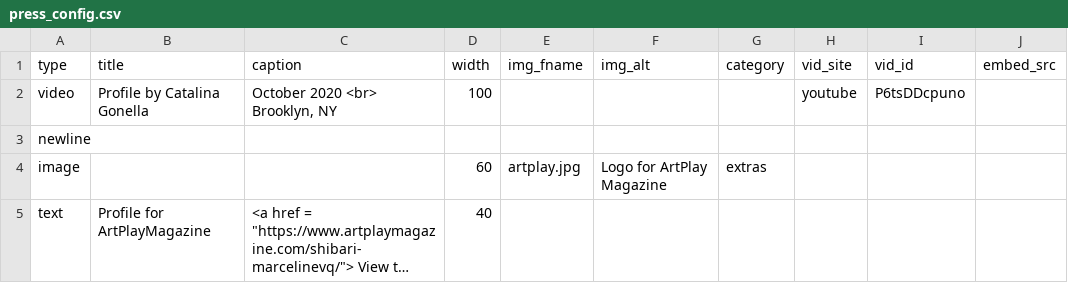
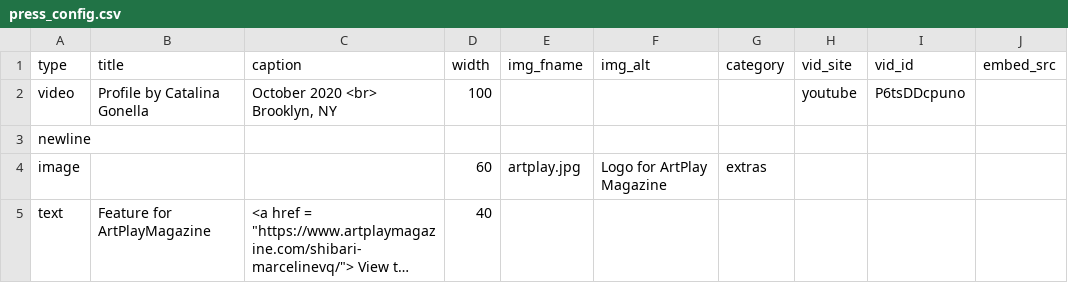
Before and after one commit to marcyvq12/marcyvq.github.io, a CSV file: config/press_config.csv, drawn as a sheet; only a part is shown; long unchanged cells end in …; the diff names each change by its address in the sheet, - before the commit and + after, or states it on an @@ line.

```diff
--- a/config/press_config.csv
+++ b/config/press_config.csv
-B5 (title): Profile for ArtPlayMagazine
+B5 (title): Feature for ArtPlayMagazine
```
Also changed, not shown: 1 other file.
